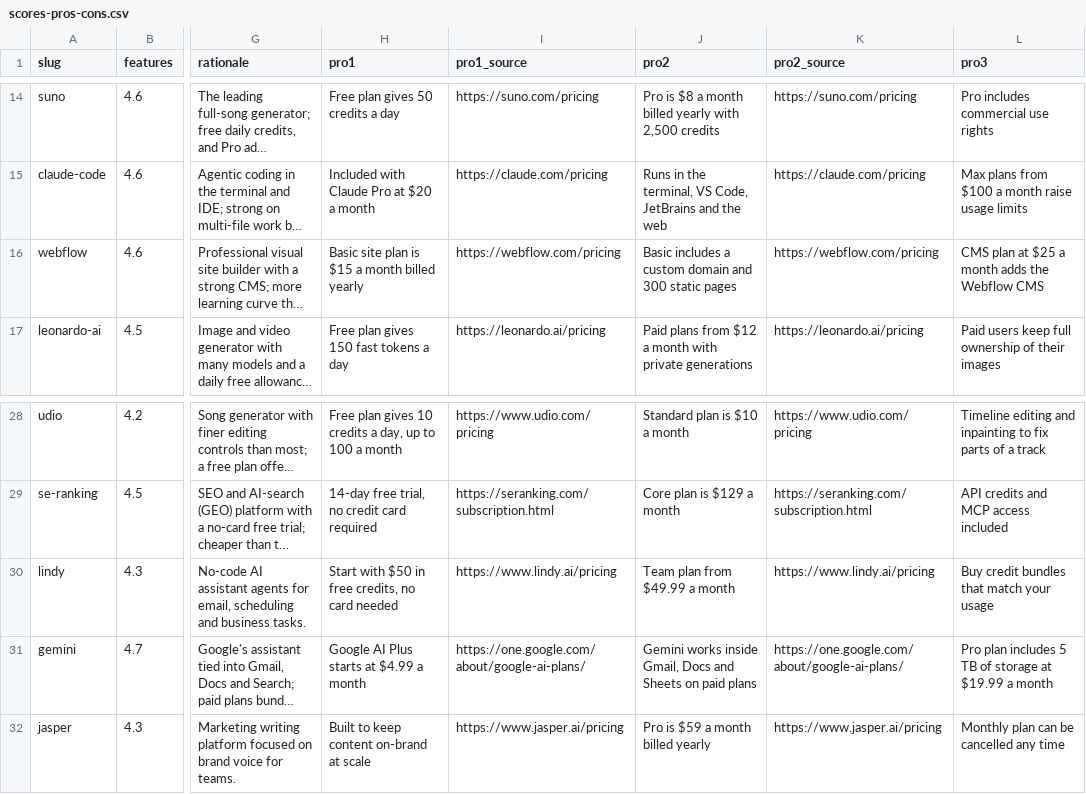
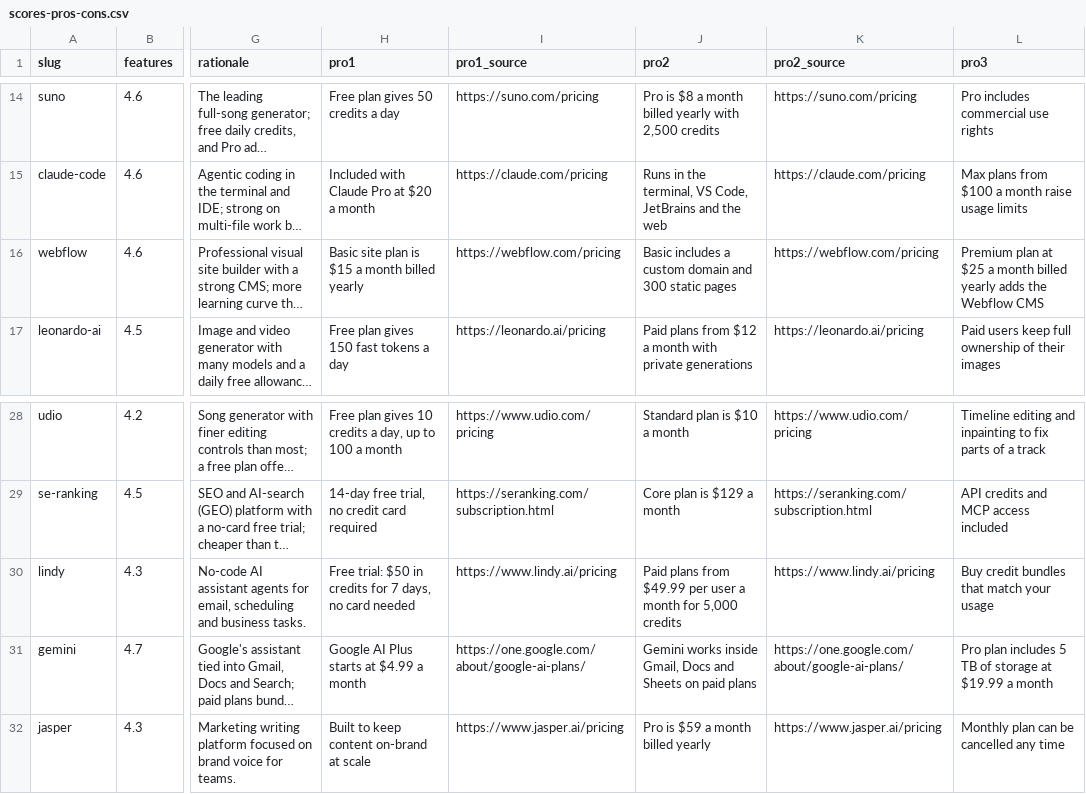
Before and after one commit to mputiyon1985/bestbotfor, a CSV file: src/data/scores-pros-cons.csv, drawn as a sheet; only a part is shown, gaps mark what is left out; long unchanged cells end in …; the diff names each change by its address in the sheet, - before the commit and + after, or states it on an @@ line.

```diff
--- a/src/data/scores-pros-cons.csv
+++ b/src/data/scores-pros-cons.csv
-L16 (pro3): CMS plan at $25 a month adds the…
+L16 (pro3): Premium plan at $25 a month billed yearly adds the…
-H30 (pro1): Start with $50 in free credits, no card…
+H30 (pro1): Free trial: $50 in credits for 7 days, no card…
-J30 (pro2): Team plan from $49.99 a month
+J30 (pro2): Paid plans from $49.99 per user a month for 5,000 credits
```
Also changed, not shown: src/data/scores-v2.3.csv, 3 other files.
